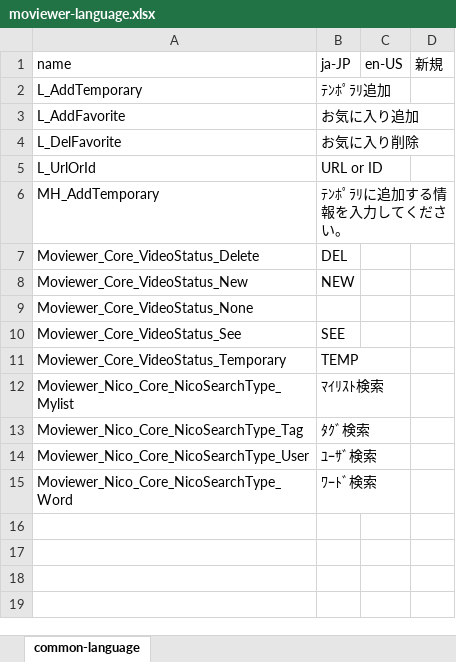
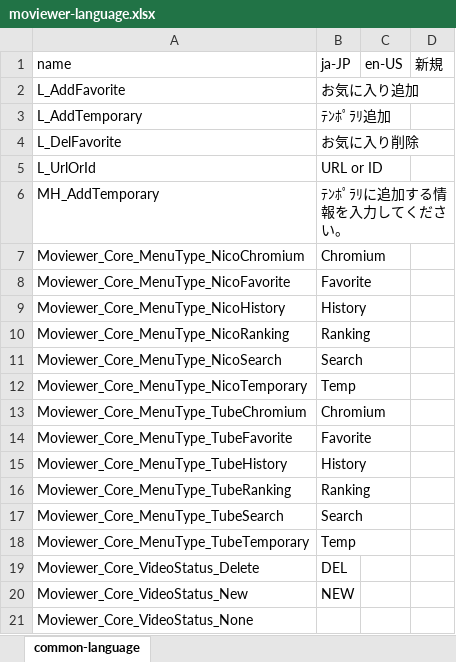
Before and after one commit to twinbird827/Moviewer, an Excel workbook: lang/moviewer-language.xlsx, sheet common-language, drawn as a sheet; only a part is shown; the shorter side is filled out with more unchanged rows; values as stored, in another font and other column widths than the file's, no borders; the diff names each change by its address in the sheet, - before the commit and + after, or states it on an @@ line.

```diff
--- a/lang/moviewer-language.xlsx (sheet common-language)
+++ b/lang/moviewer-language.xlsx (sheet common-language)
@@ row 3 moved to row 2: L_AddFavorite @@
+row 7: Moviewer_Core_MenuType_NicoChromium | Chromium
+row 8: Moviewer_Core_MenuType_NicoFavorite | Favorite
+row 9: Moviewer_Core_MenuType_NicoHistory | History
+row 10: Moviewer_Core_MenuType_NicoRanking | Ranking
+row 11: Moviewer_Core_MenuType_NicoSearch | Search
+row 12: Moviewer_Core_MenuType_NicoTemporary | Temp
+row 13: Moviewer_Core_MenuType_TubeChromium | Chromium
+row 14: Moviewer_Core_MenuType_TubeFavorite | Favorite
+row 15: Moviewer_Core_MenuType_TubeHistory | History
+row 16: Moviewer_Core_MenuType_TubeRanking | Ranking
+row 17: Moviewer_Core_MenuType_TubeSearch | Search
+row 18: Moviewer_Core_MenuType_TubeTemporary | Temp
```
Also changed, not shown: 9 other files.
